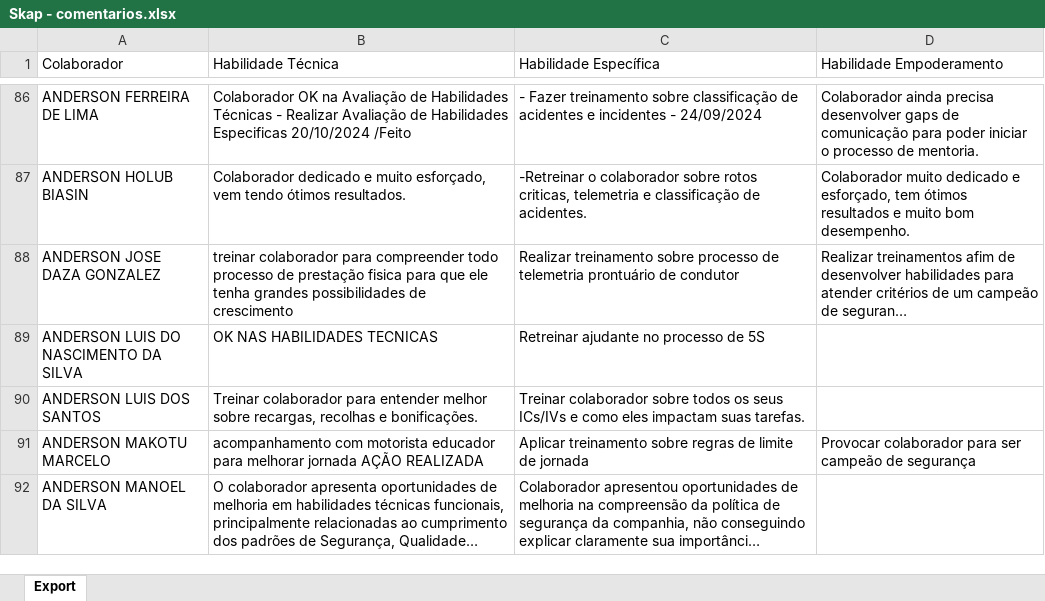
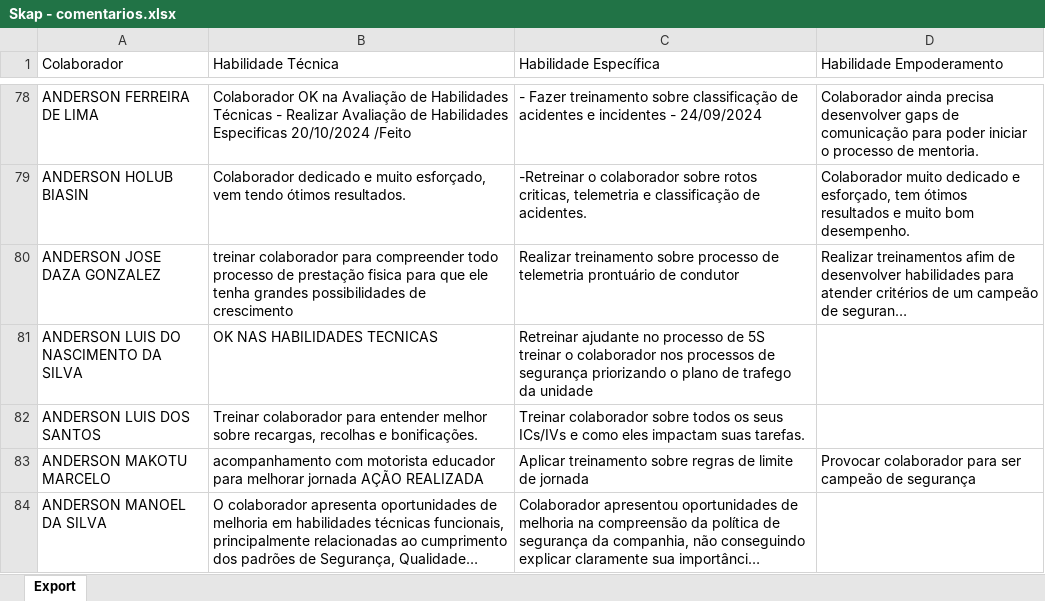
Before and after one commit to Bruna-gzr/dashboard-skap, an Excel workbook: data/Skap - comentarios.xlsx, sheet Export, drawn as a sheet; only a part is shown, gaps mark what is left out; long unchanged cells end in …; values as stored, in another font and other column widths than the file's, no borders; addresses are those after the commit; ↵ is a line break in a cell; the diff covers the shown part only; the diff names each change by its address in the sheet, - before the commit and + after, or states it on an @@ line.

```diff
--- a/data/Skap - comentarios.xlsx (sheet Export)
+++ b/data/Skap - comentarios.xlsx (sheet Export)
-C81 (Habilidade Específica): …de 5S
+C81 (Habilidade Específica): …de 5S ↵ treinar o colaborador nos processos de segurança priorizando o plano de trafego da unidade
```
Also changed, not shown: 5 added rows, 51 removed rows and 58 edited cells elsewhere in this sheet, data/Acomp novos.xlsx, data/Admitidos.xlsx, 6 other files.
